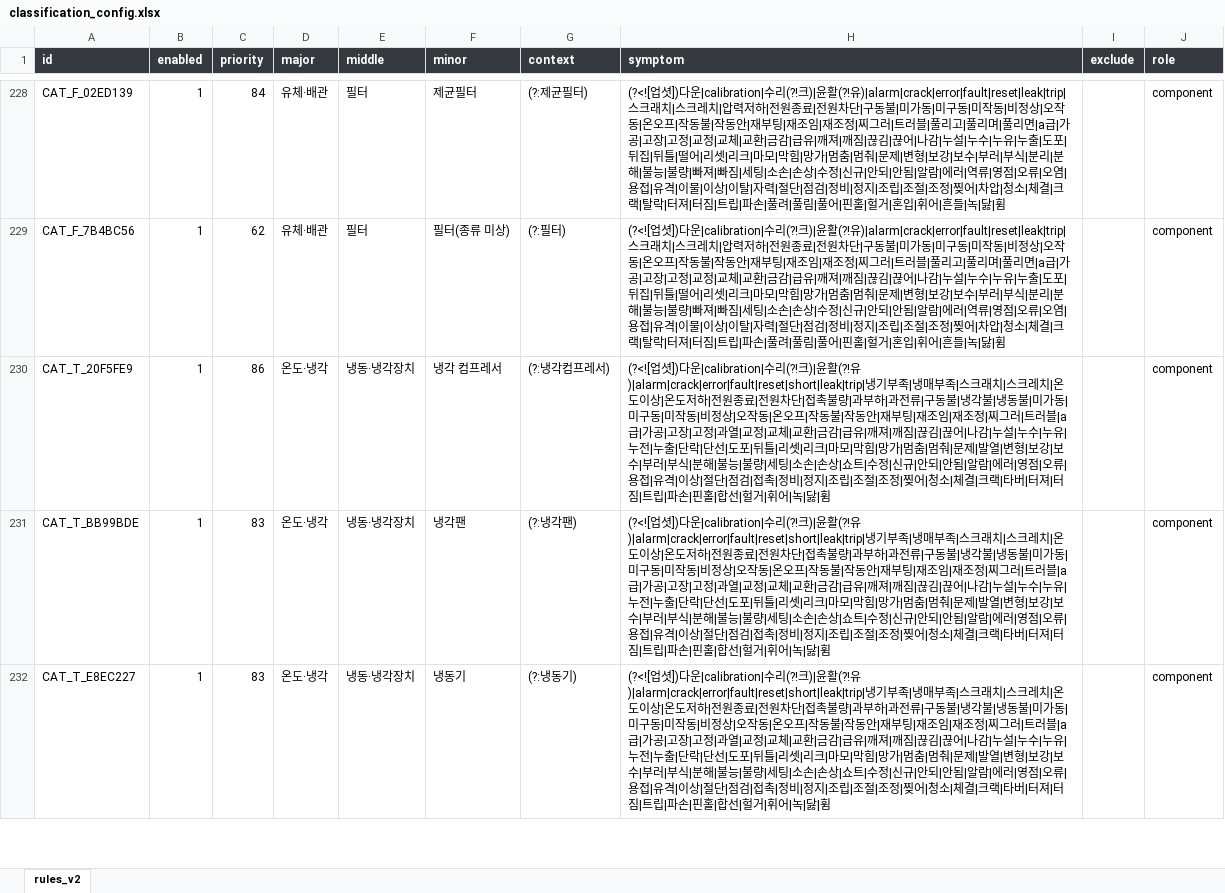
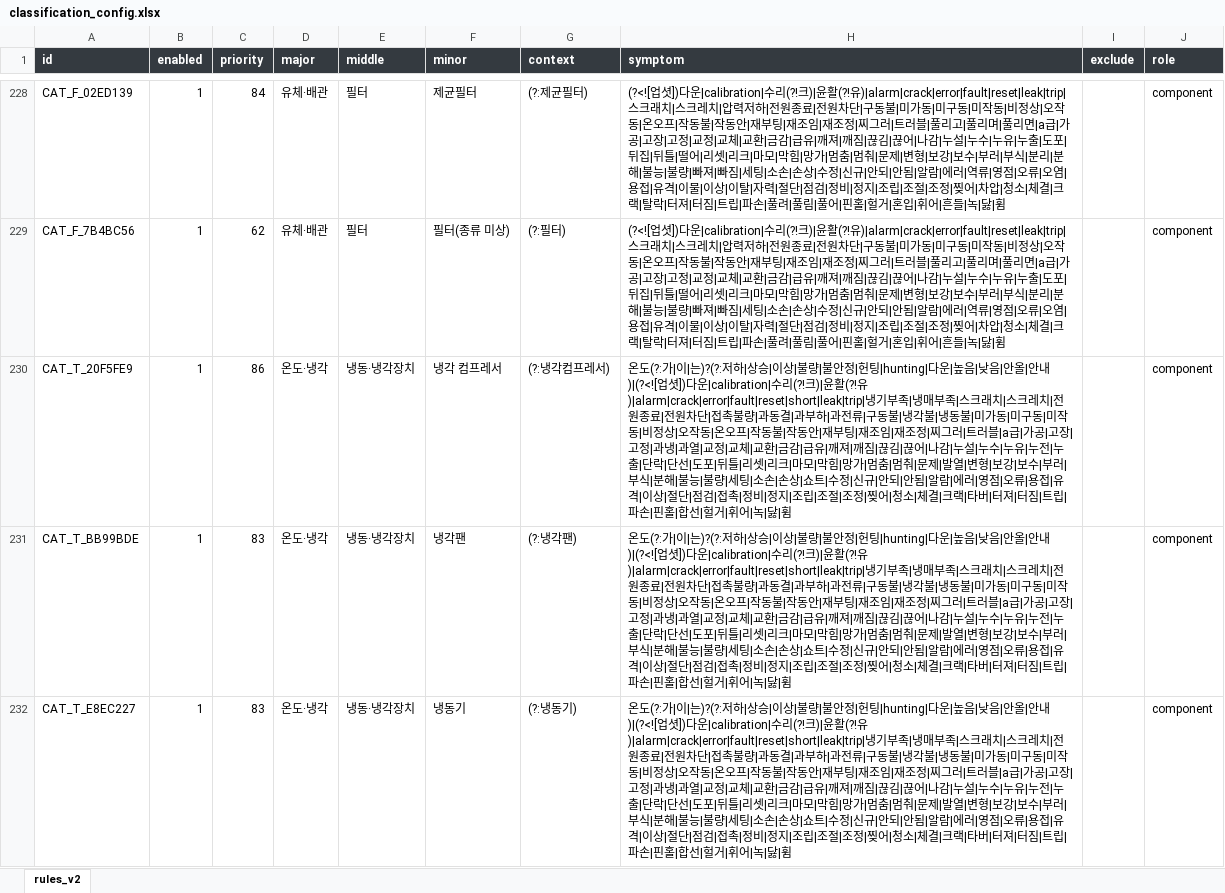
Before and after one commit to kjw413/equipment-failure-analyzer, an Excel workbook: config/classification_config.xlsx, sheet rules_v2, drawn as a sheet; only a part is shown, gaps mark what is left out; values as stored, in another font and other column widths than the file's, no borders; the diff covers the shown part only; the diff names each change by its address in the sheet, - before the commit and + after, or states it on an @@ line.

```diff
--- a/config/classification_config.xlsx (sheet rules_v2)
+++ b/config/classification_config.xlsx (sheet rules_v2)
-H230:H232 (symptom): (?<![업셧])다운|calibration|수리(?!크)|윤활(?!유)|alarm|crack|error|fault|reset|short|leak|trip|냉기부족|냉매부족|스크래치|스크레치|온도이상|온도저하|전원종료|전원차단|접촉불량|과부하|과전류|구동불|냉각불|냉동불|미가동|미구동|미작동|비정상|오작동|온오프|작동불|작동안|재부팅|재조임|재조정|찌그러|트러블|a급|가공|고장|고정|과열|…
+H230:H232 (symptom): 온도(?:가|이|는)?(?:저하|상승|이상|불량|불안정|헌팅|hunting|다운|높음|낮음|안올|안내)|(?<![업셧])다운|calibration|수리(?!크)|윤활(?!유)|alarm|crack|error|fault|reset|short|leak|trip|냉기부족|냉매부족|스크래치|스크레치|전원종료|전원차단|접촉불량|과동결|과부하|과전류|구동불|냉각불|냉동불|미가동|미구동|미작동|비정상|오작동|온오프|작동불|작동안|재부팅|재조임|재조정|찌그러|트러블|a급|가공|고장|고정|과냉|과열|…
```
Also changed, not shown: 2 added rows and 84 edited cells elsewhere in this sheet, 24 other files.
